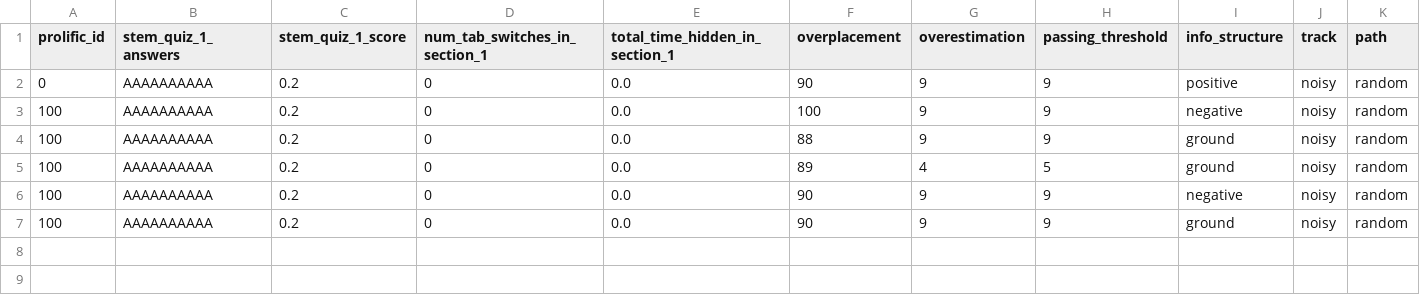
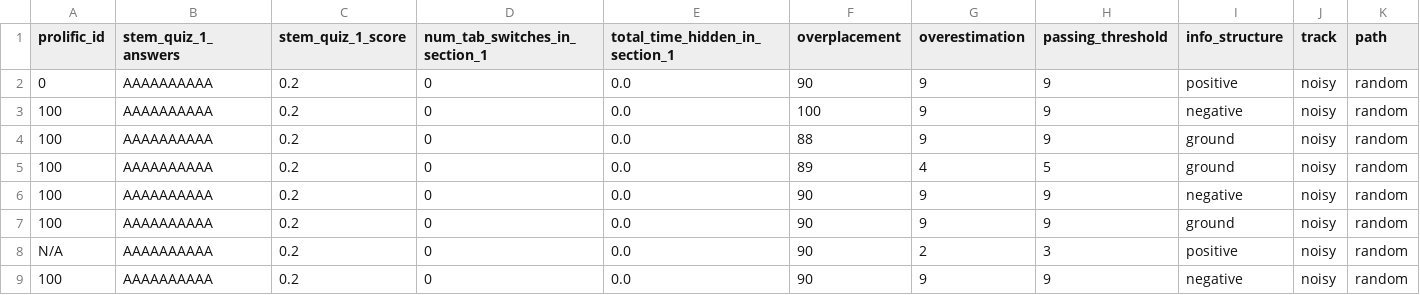
Before and after one commit to mhong15/persistence, a CSV file: experiment_data.csv, drawn as a sheet; only a part is shown; rows hold the shown columns only; the diff names each change by its address in the sheet, - before the commit and + after, or states it on an @@ line.

```diff
--- a/experiment_data.csv
+++ b/experiment_data.csv
+row 8: N/A | AAAAAAAAAA | 0.2 | 0 | 0.0 | 90 | 2 | 3 | positive | noisy | random
+row 9: 100 | AAAAAAAAAA | 0.2 | 0 | 0.0 | 90 | 9 | 9 | negative | noisy | random
```
Also changed, not shown: 3 other files.
